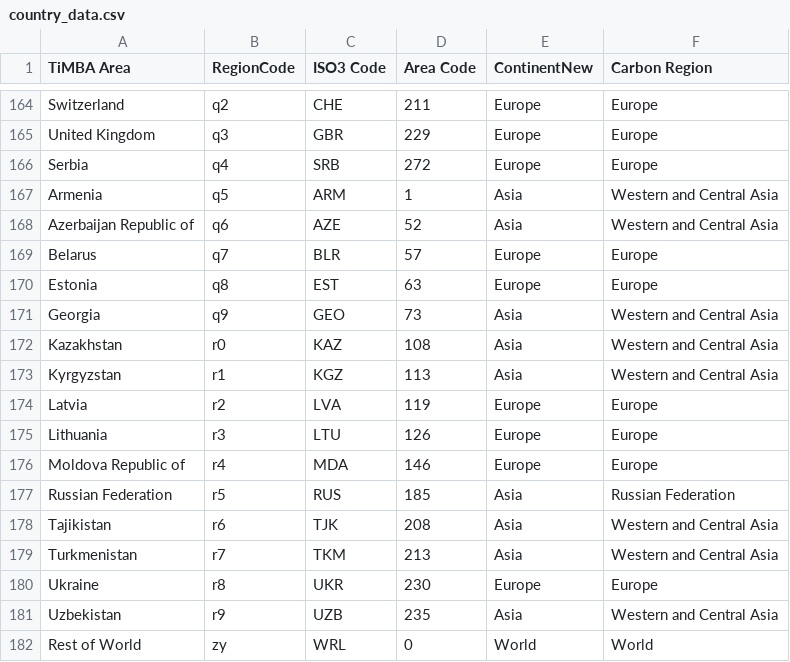
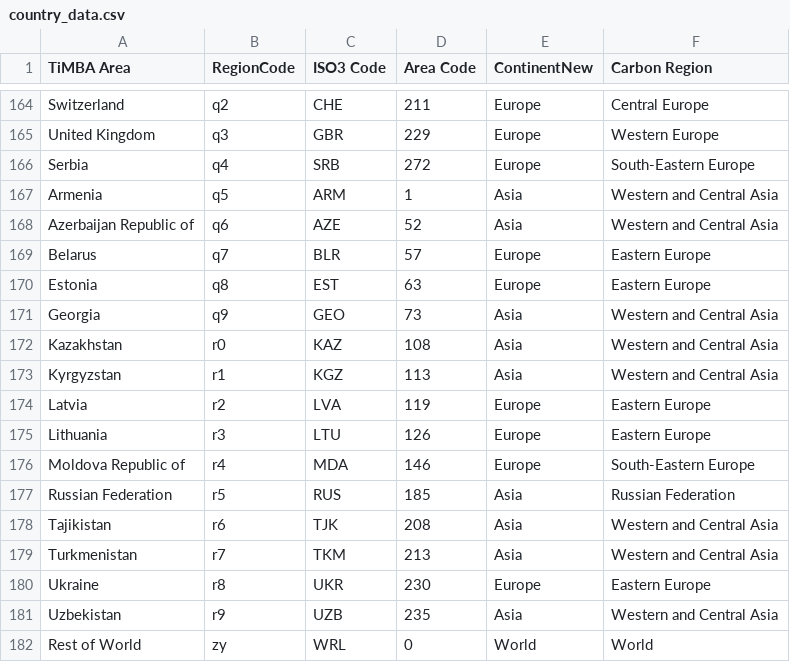
Before and after one commit to TI-Forest-Sector-Modelling/C-Module, a CSV file: c_module/data/input/additional_information/country_data.csv, drawn as a sheet; only a part is shown, gaps mark what is left out; the diff covers the shown part only; the diff names each change by its address in the sheet, - before the commit and + after, or states it on an @@ line.

Commit message:
Disaggregate Europe

```diff
--- a/c_module/data/input/additional_information/country_data.csv
+++ b/c_module/data/input/additional_information/country_data.csv
-F164 (Carbon Region): Europe
+F164 (Carbon Region): Central Europe
-F165 (Carbon Region): Europe
+F165 (Carbon Region): Western Europe
-F166 (Carbon Region): Europe
+F166 (Carbon Region): South-Eastern Europe
-F169:F170 (Carbon Region): Europe
+F169:F170 (Carbon Region): Eastern Europe
-F174:F175 (Carbon Region): Europe
+F174:F175 (Carbon Region): Eastern Europe
-F176 (Carbon Region): Europe
+F176 (Carbon Region): South-Eastern Europe
-F180 (Carbon Region): Europe
+F180 (Carbon Region): Eastern Europe
```
Also changed, not shown: 27 edited cells elsewhere in this file.
